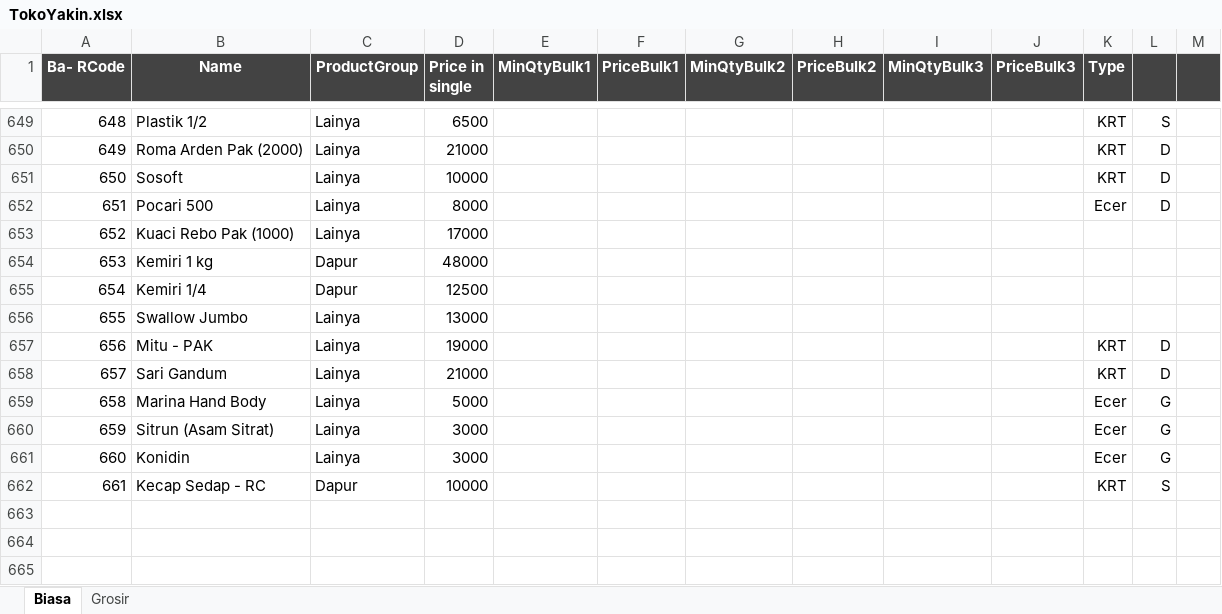
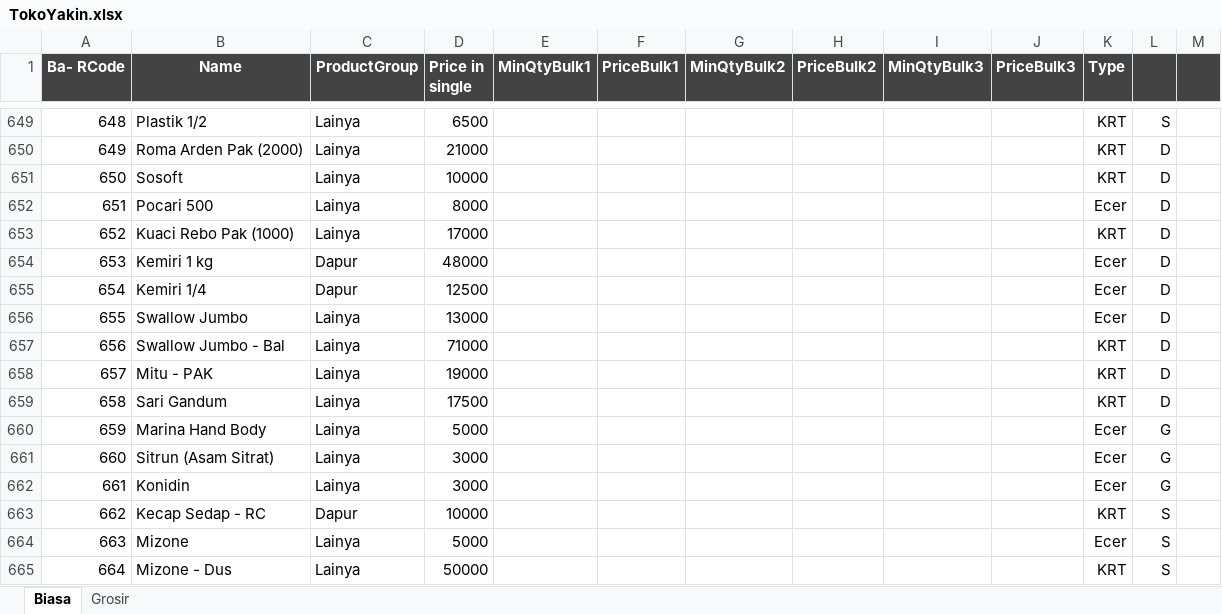
Before and after one commit to rudiath95/toko-yakin, an Excel workbook: TokoYakin.xlsx, sheet Biasa, drawn as a sheet; only a part is shown, gaps mark what is left out; values as stored, in another font and other column widths than the file's, no borders; charts and pictures and conditional formats not drawn; addresses are those after the commit; the diff names each change by its address in the sheet, - before the commit and + after, or states it on an @@ line.

Commit message:
update spreadsheet data

```diff
--- a/TokoYakin.xlsx (sheet Biasa)
+++ b/TokoYakin.xlsx (sheet Biasa)
-K653 (Type): (empty)
+K653 (Type): KRT
-L653:L656: (empty)
+L653:L656: D
-K654:K656 (Type): (empty)
+K654:K656 (Type): Ecer
+row 657: 656 | Swallow Jumbo - Bal | Lainya | 71000 |  |  |  |  |  |  | KRT | D
@@ column A (Ba- RCode) renumbered between rows 658 and 663 @@
-D659 (Price in single): 21000
+D659 (Price in single): 17500
+row 664: 663 | Mizone | Lainya | 5000 |  |  |  |  |  |  | Ecer | S
+row 665: 664 | Mizone - Dus | Lainya | 50000 |  |  |  |  |  |  | KRT | S
```
Also changed, not shown: sheet Grosir.
